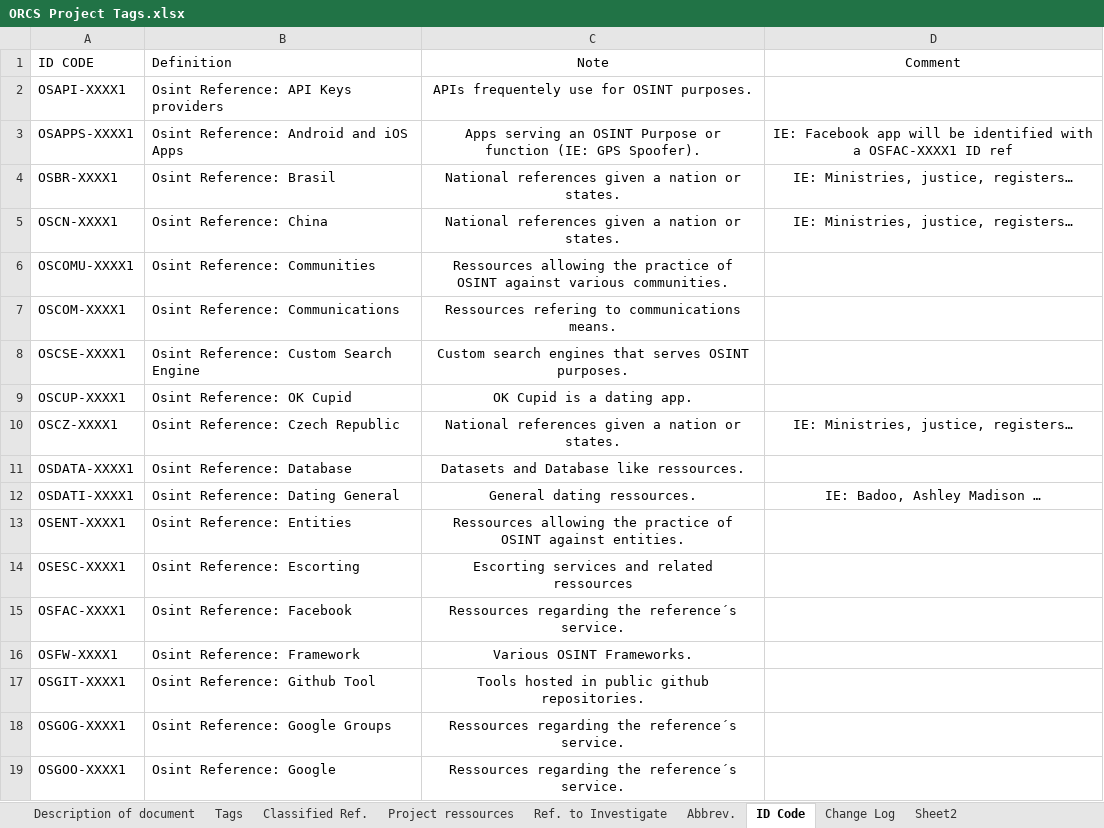
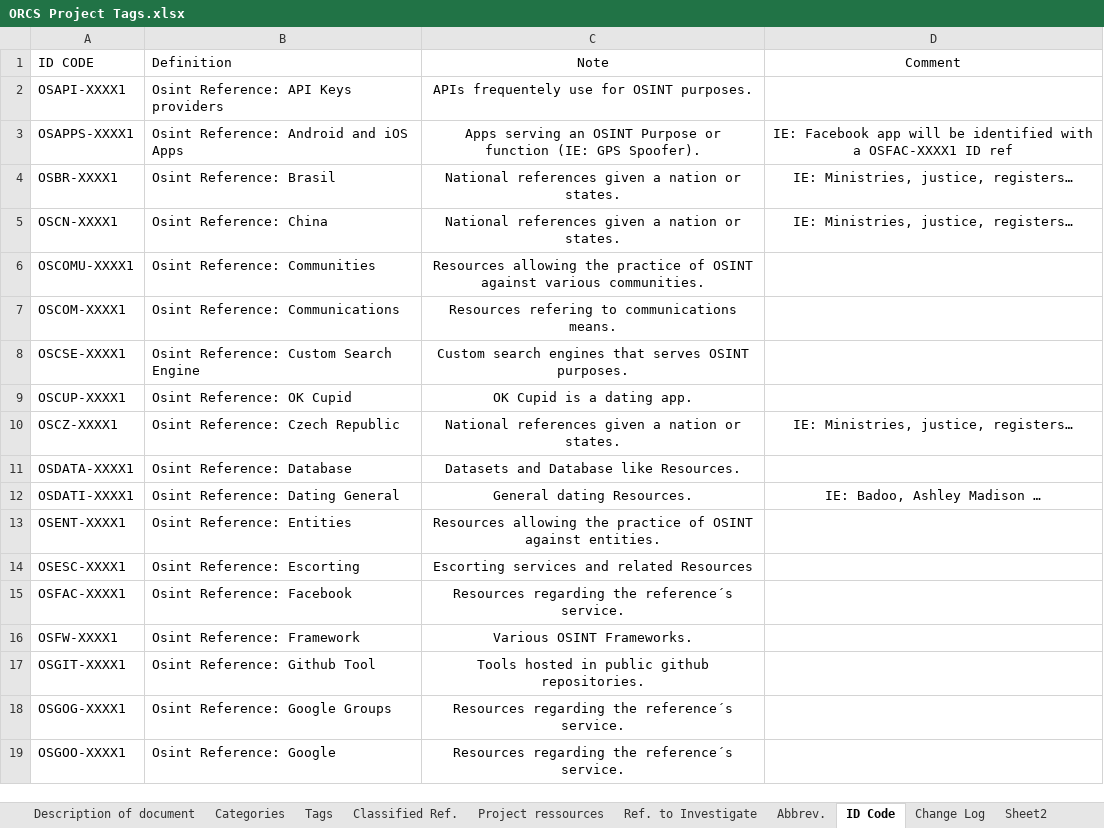
Before and after one commit to SchenLong/orcs, an Excel workbook: ideas/ORCS Project Tags.xlsx, sheet ID Code, drawn as a sheet; only a part is shown; values as stored, in another font and other column widths than the file's, no borders; table styles not drawn; the diff covers the shown part only; the diff names each change by its address in the sheet, - before the commit and + after, or states it on an @@ line.

```diff
--- a/ideas/ORCS Project Tags.xlsx (sheet ID Code)
+++ b/ideas/ORCS Project Tags.xlsx (sheet ID Code)
+sheet tab: Categories
-C6 (Note): Ressources allowing the…
+C6 (Note): Resources allowing the…
-C7 (Note): Ressources refering to communications means.
+C7 (Note): Resources refering to communications means.
-C11 (Note): Datasets and Database like ressources.
+C11 (Note): Datasets and Database like Resources.
-C12 (Note): General dating ressources.
+C12 (Note): General dating Resources.
-C13 (Note): Ressources allowing the…
+C13 (Note): Resources allowing the…
-C14 (Note): Escorting services and related ressources
+C14 (Note): Escorting services and related Resources
-C15 (Note): Ressources regarding the reference´s service.
+C15 (Note): Resources regarding the reference´s service.
-C18:C19 (Note): Ressources regarding the reference´s service.
+C18:C19 (Note): Resources regarding the reference´s service.
```
Also changed, not shown: 6 added rows and 22 edited cells elsewhere in this sheet, sheet Classified Ref., sheet Project ressources, sheet Change Log, sheet Description of document.
